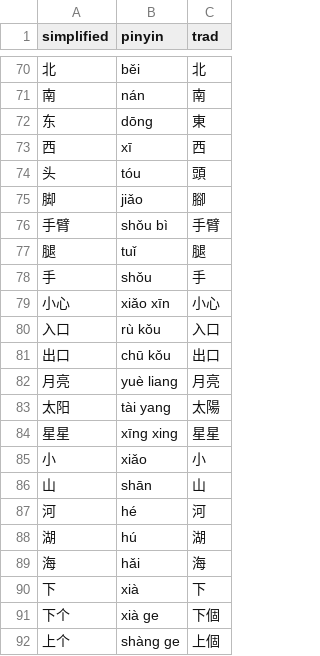
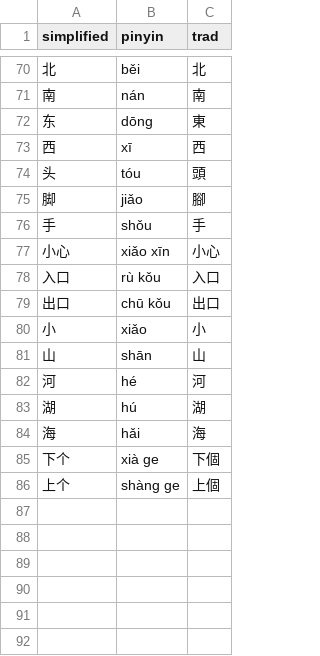
Before and after one commit to albert-yu/han-zi, a CSV file: phrases/basic.csv, drawn as a sheet; only a part is shown, gaps mark what is left out.

Commit message:
move some phrases basic -> useful

```diff
--- a/phrases/basic.csv
+++ b/phrases/basic.csv
@@ -75,4 +75,2 @@ simplified,pinyin,trad
 脚,jiǎo,腳
-手臂,shǒu bì,手臂
-腿,tuǐ,腿
 手,shǒu,手
@@ -81,5 +79,2 @@ simplified,pinyin,trad
 出口,chū kǒu,出口
-月亮,yuè liang,月亮
-太阳,tài yang,太陽
-星星,xīng xing,星星
 小,xiǎo,小
@@ -89,3 +84,2 @@ simplified,pinyin,trad
 海,hǎi,海
-下,xià,下
 下个,xià ge,下個
```
Also changed, not shown: phrases/useful.csv.
